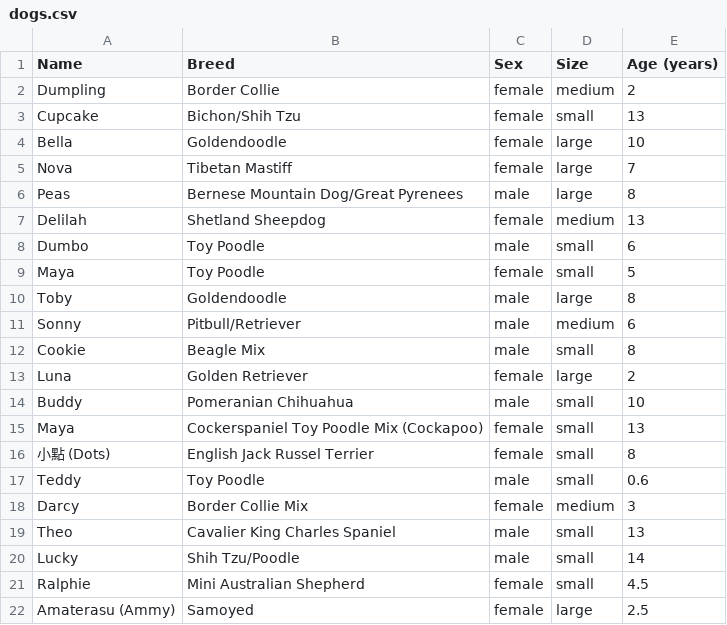
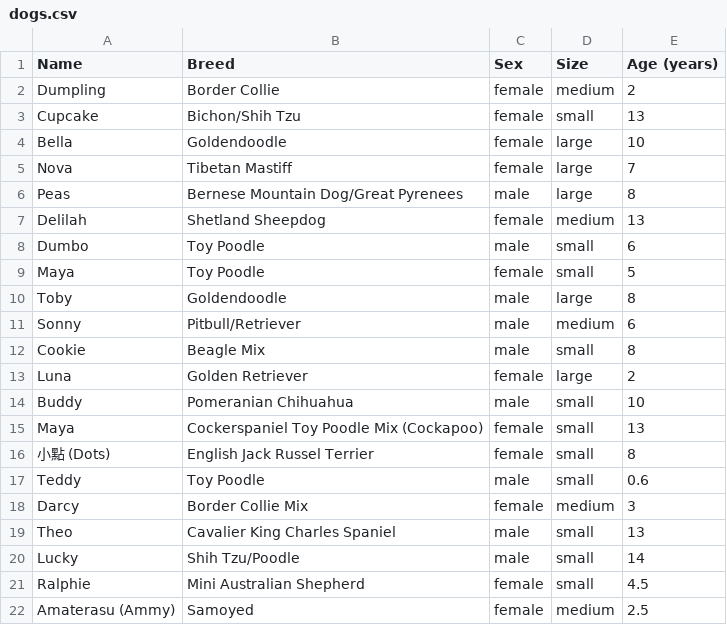
Before and after one commit to dy-lin/dogs, a CSV file: dogs/dogs.csv, drawn as a sheet.

Commit message:
Update Ammy's size, fix Ralphie's IG link

```diff
--- a/dogs/dogs.csv
+++ b/dogs/dogs.csv
@@ -21,2 +21,2 @@ Lucky, Shih Tzu/Poodle,male,small,14
 Ralphie,Mini Australian Shepherd,female,small,4.5
-Amaterasu (Ammy),Samoyed,female,large,2.5
+Amaterasu (Ammy),Samoyed,female,medium,2.5
```
Also changed, not shown: 6 other files.
